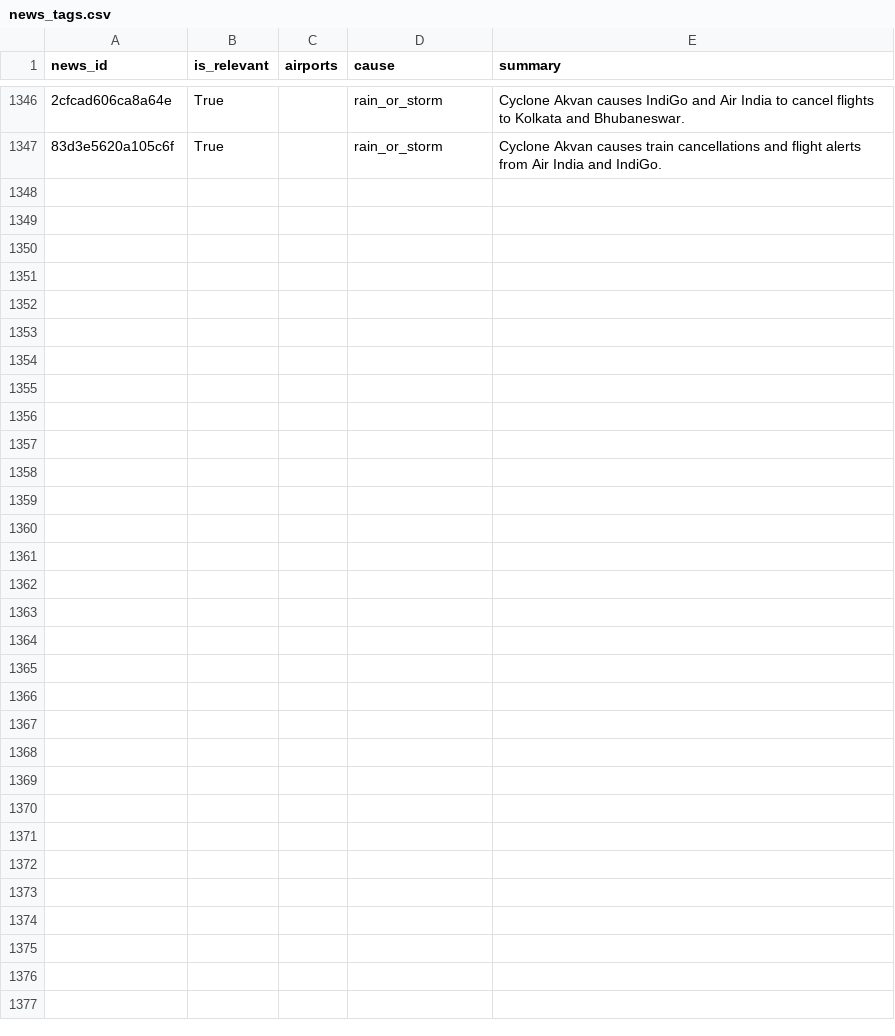
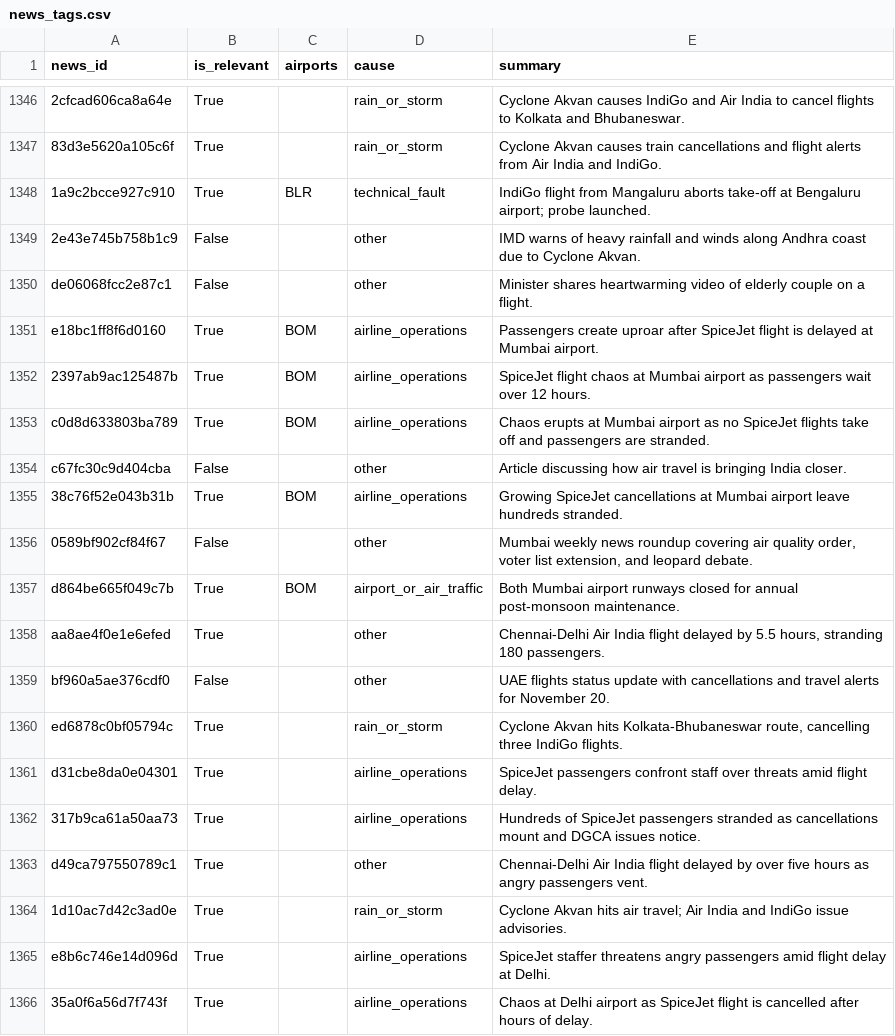
Before and after one commit to KashishSharma05/DelayLens, a CSV file: data/news/news_tags.csv, drawn as a sheet; only a part is shown, gaps mark what is left out; the diff covers the shown part only; the diff names each change by its address in the sheet, - before the commit and + after, or states it on an @@ line.

```diff
--- a/data/news/news_tags.csv
+++ b/data/news/news_tags.csv
+row 1348: 1a9c2bcce927c910 | True | BLR | technical_fault | IndiGo flight from Mangaluru aborts take-off at Bengaluru airport; probe launched.
+row 1349: 2e43e745b758b1c9 | False |  | other | IMD warns of heavy rainfall and winds along Andhra coast due to Cyclone Akvan.
+row 1350: de06068fcc2e87c1 | False |  | other | Minister shares heartwarming video of elderly couple on a flight.
+row 1351: e18bc1ff8f6d0160 | True | BOM | airline_operations | Passengers create uproar after SpiceJet flight is delayed at Mumbai airport.
+row 1352: 2397ab9ac125487b | True | BOM | airline_operations | SpiceJet flight chaos at Mumbai airport as passengers wait over 12 hours.
+row 1353: c0d8d633803ba789 | True | BOM | airline_operations | Chaos erupts at Mumbai airport as no SpiceJet flights take off and passengers are stranded.
+row 1354: c67fc30c9d404cba | False |  | other | Article discussing how air travel is bringing India closer.
+row 1355: 38c76f52e043b31b | True | BOM | airline_operations | Growing SpiceJet cancellations at Mumbai airport leave hundreds stranded.
+row 1356: 0589bf902cf84f67 | False |  | other | Mumbai weekly news roundup covering air quality order, voter list extension, and leopard debate.
+row 1357: d864be665f049c7b | True | BOM | airport_or_air_traffic | Both Mumbai airport runways closed for annual post-monsoon maintenance.
+row 1358: aa8ae4f0e1e6efed | True |  | other | Chennai-Delhi Air India flight delayed by 5.5 hours, stranding 180 passengers.
+row 1359: bf960a5ae376cdf0 | False |  | other | UAE flights status update with cancellations and travel alerts for November 20.
+row 1360: ed6878c0bf05794c | True |  | rain_or_storm | Cyclone Akvan hits Kolkata-Bhubaneswar route, cancelling three IndiGo flights.
+row 1361: d31cbe8da0e04301 | True |  | airline_operations | SpiceJet passengers confront staff over threats amid flight delay.
+row 1362: 317b9ca61a50aa73 | True |  | airline_operations | Hundreds of SpiceJet passengers stranded as cancellations mount and DGCA issues notice.
+row 1363: d49ca797550789c1 | True |  | other | Chennai-Delhi Air India flight delayed by over five hours as angry passengers vent.
+row 1364: 1d10ac7d42c3ad0e | True |  | rain_or_storm | Cyclone Akvan hits air travel; Air India and IndiGo issue advisories.
+row 1365: e8b6c746e14d096d | True |  | airline_operations | SpiceJet staffer threatens angry passengers amid flight delay at Delhi.
+row 1366: 35a0f6a56d7f743f | True |  | airline_operations | Chaos at Delhi airport as SpiceJet flight is cancelled after hours of delay.
```
Also changed, not shown: 16 added rows elsewhere in this file, app/data/airport_daily.csv, app/data/flight_punctuality.csv, 28 other files.
